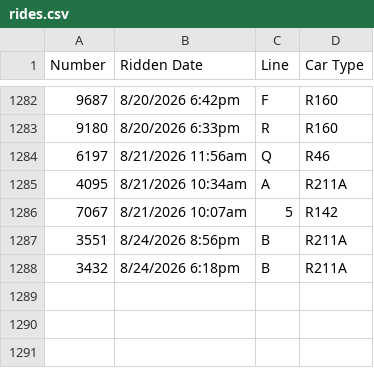
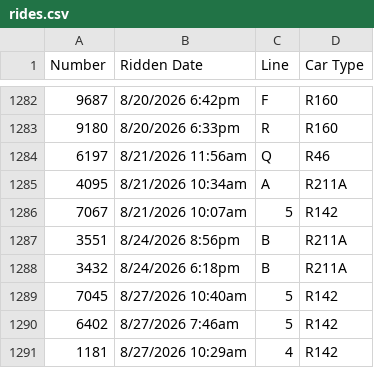
Before and after one commit to CalebRoenigk/subway-ride-visualizer, a CSV file: public/data/rides.csv, drawn as a sheet; only a part is shown, gaps mark what is left out.

```diff
--- a/public/data/rides.csv
+++ b/public/data/rides.csv
@@ -1288 +1288,4 @@
 3432,8/24/2026 6:18pm,B,R211A
+7045,8/27/2026 10:40am,5,R142
+6402,8/27/2026 7:46am,5,R142
+1181,8/27/2026 10:29am,4,R142
```
Also changed, not shown: 1 other file.
